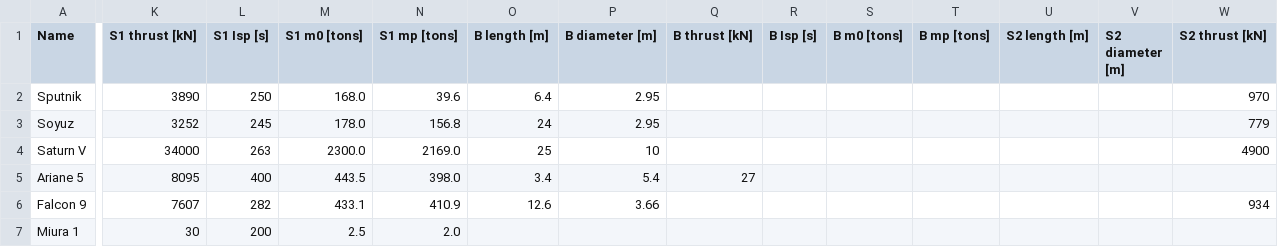
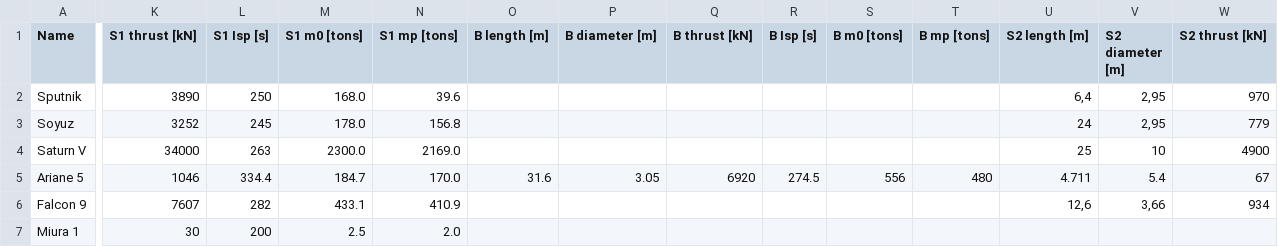
Before and after one commit to o-laurent/rocket-design, a CSV file: rocket_database.csv, drawn as a sheet; only a part is shown, gaps mark what is left out; the diff covers the shown part only; the diff names each change by its address in the sheet, - before the commit and + after, or states it on an @@ line.

Commit message:
modified Ariane

```diff
--- a/rocket_database.csv
+++ b/rocket_database.csv
-O2 (B length [m]): 6.4
+O2 (B length [m]): (empty)
-P2:P3 (B diameter [m]): 2.95
+P2:P3 (B diameter [m]): (empty)
-U2 (S2 length [m]): (empty)
+U2 (S2 length [m]): 6,4
-V2:V3 (S2 diameter [m]): (empty)
+V2:V3 (S2 diameter [m]): 2,95
-O3 (B length [m]): 24
+O3 (B length [m]): (empty)
-U3 (S2 length [m]): (empty)
+U3 (S2 length [m]): 24
-O4 (B length [m]): 25
+O4 (B length [m]): (empty)
-P4 (B diameter [m]): 10
+P4 (B diameter [m]): (empty)
-U4 (S2 length [m]): (empty)
+U4 (S2 length [m]): 25
-V4 (S2 diameter [m]): (empty)
+V4 (S2 diameter [m]): 10
-K5 (S1 thrust [kN]): 8095
+K5 (S1 thrust [kN]): 1046
-L5 (S1 Isp [s]): 400
+L5 (S1 Isp [s]): 334.4
-M5 (S1 m0 [tons]): 443.5
+M5 (S1 m0 [tons]): 184.7
-N5 (S1 mp [tons]): 398.0
+N5 (S1 mp [tons]): 170.0
-O5 (B length [m]): 3.4
+O5 (B length [m]): 31.6
-P5 (B diameter [m]): 5.4
+P5 (B diameter [m]): 3.05
-Q5 (B thrust [kN]): 27
+Q5 (B thrust [kN]): 6920
-R5 (B Isp [s]): (empty)
+R5 (B Isp [s]): 274.5
-S5 (B m0 [tons]): (empty)
+S5 (B m0 [tons]): 556
-T5 (B mp [tons]): (empty)
+T5 (B mp [tons]): 480
-U5 (S2 length [m]): (empty)
+U5 (S2 length [m]): 4.711
-V5 (S2 diameter [m]): (empty)
+V5 (S2 diameter [m]): 5.4
-W5 (S2 thrust [kN]): (empty)
+W5 (S2 thrust [kN]): 67
-O6 (B length [m]): 12.6
+O6 (B length [m]): (empty)
-P6 (B diameter [m]): 3.66
+P6 (B diameter [m]): (empty)
-U6 (S2 length [m]): (empty)
+U6 (S2 length [m]): 12,6
-V6 (S2 diameter [m]): (empty)
+V6 (S2 diameter [m]): 3,66
```
Also changed, not shown: 3 edited cells elsewhere in this file.
